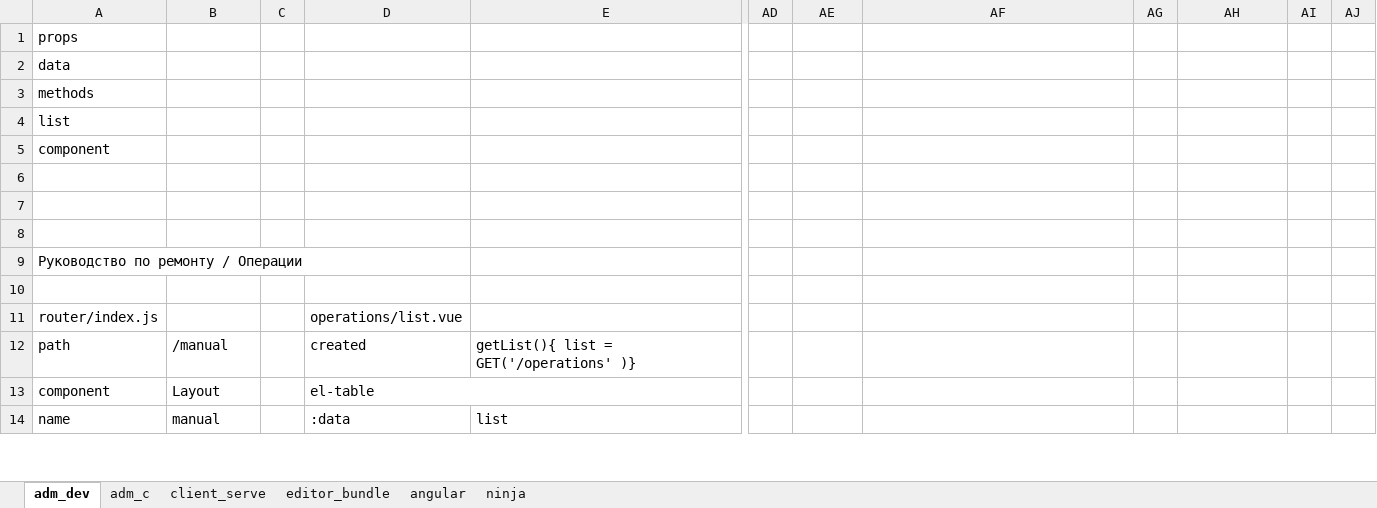
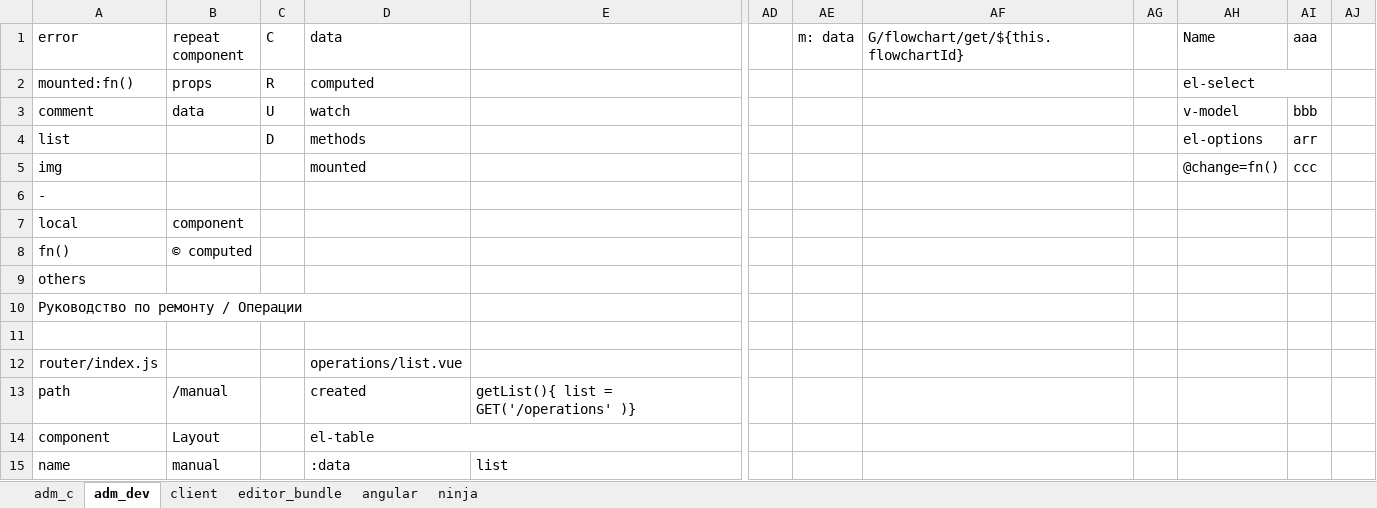
Before and after one commit to sowlru/vue-test, an Excel workbook: vue_scheme.xlsx, sheet adm_dev, drawn as a sheet; only a part is shown, gaps mark what is left out; values as stored, in another font and other column widths than the file's, no cell formats; charts and pictures not drawn; rows hold the shown columns only; the diff names each change by its address in the sheet, - before the commit and + after, or states it on an @@ line.

```diff
--- a/vue_scheme.xlsx (sheet adm_dev)
+++ b/vue_scheme.xlsx (sheet adm_dev)
-sheet tab: client_serve
+sheet tab: client
@@ sheet tab order changed: adm_с | adm_dev | client | editor_bundle | angular | ninja @@
-A1: props
+A1: error
-B1: (empty)
+B1: repeat component
-C1: (empty)
+C1: C
-D1: (empty)
+D1: data
-AE1: (empty)
+AE1: m: data
-AF1: (empty)
+AF1: G/flowchart/get/${this.flowchartId}
-AH1: (empty)
+AH1: Name
-AI1: (empty)
+AI1: aaa
-A2 (error): data
+A2 (error): mounted:fn()
-B2 (repeat component): (empty)
+B2 (repeat component): props
-C2 (C): (empty)
+C2 (C): R
-D2 (data): (empty)
+D2 (data): computed
-AH2 (Name): (empty)
+AH2 (Name): el-select
+AH2:AI2 merged
-A3 (error): methods
+A3 (error): comment
-B3 (repeat component): (empty)
+B3 (repeat component): data
-C3 (C): (empty)
+C3 (C): U
-D3 (data): (empty)
+D3 (data): watch
-AH3 (Name): (empty)
+AH3 (Name): v-model
-AI3 (aaa): (empty)
+AI3 (aaa): bbb
-C4 (C): (empty)
+C4 (C): D
-D4 (data): (empty)
+D4 (data): methods
-AH4 (Name): (empty)
+AH4 (Name): el-options
-AI4 (aaa): (empty)
+AI4 (aaa): arr
-A5 (error): component
+A5 (error): img
-D5 (data): (empty)
+D5 (data): mounted
-AH5 (Name): (empty)
+AH5 (Name): @change=fn()
-AI5 (aaa): (empty)
+AI5 (aaa): ccc
-A6 (error): (empty)
+A6 (error): -
-A7 (error): (empty)
+A7 (error): local
-B7 (repeat component): (empty)
+B7 (repeat component): component
-A8 (error): (empty)
+A8 (error): fn()
-B8 (repeat component): (empty)
+B8 (repeat component): © computed
+row 9: others
```
Also changed, not shown: sheet client, sheet ninja, sheet angular, cell formats, charts or pictures, 7 other files.
